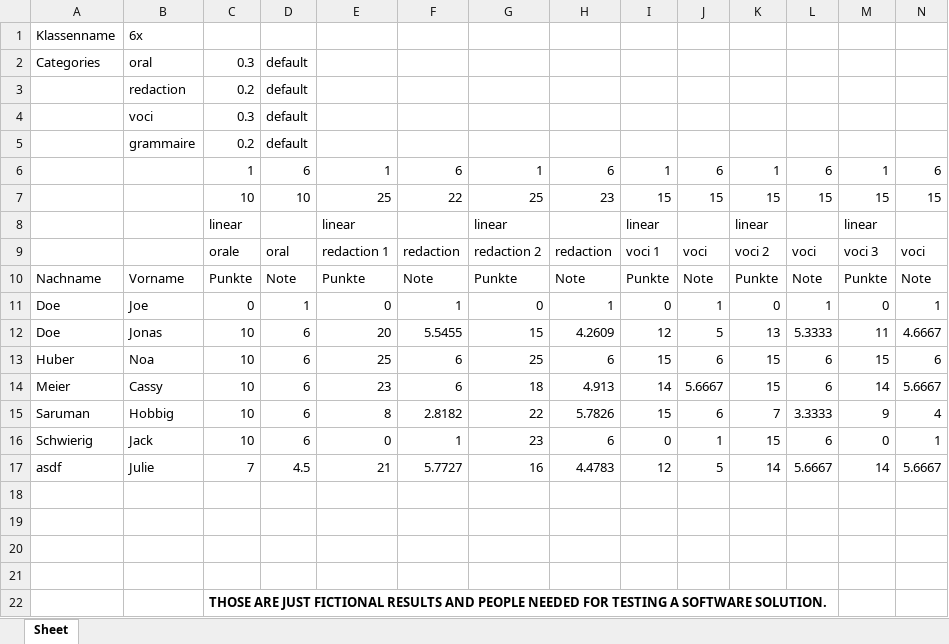
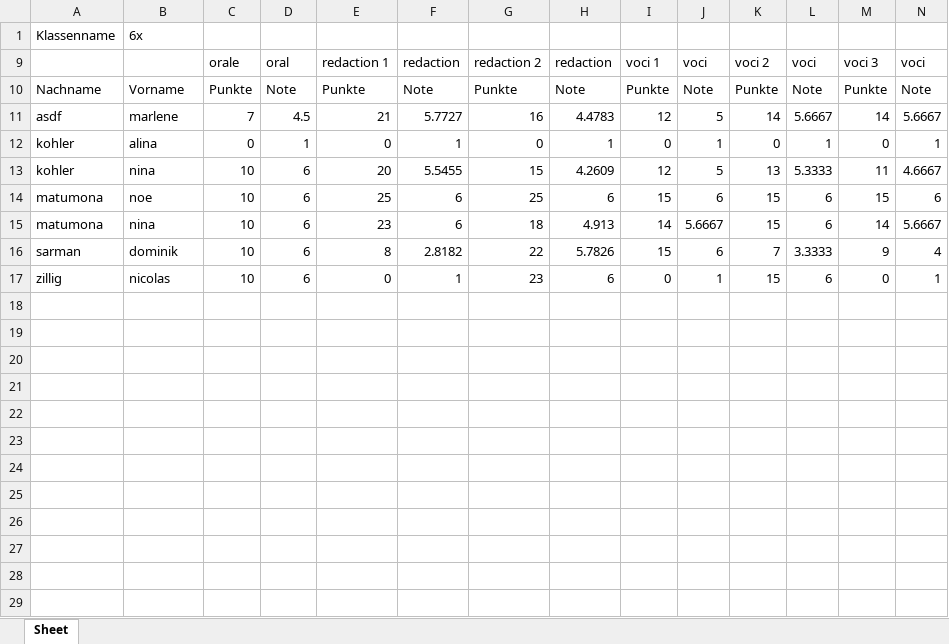
Before and after one commit to marcesch/exam_grade_tool, an Excel workbook: tmp/klassen/2015_HS_6x/pruefungen/pruefungen.xlsx, sheet Sheet, drawn as a sheet; only a part is shown; values as stored, in another font and other column widths than the file's, no borders; removed rows and columns are numbered as before the commit, all else as after; rows hold the shown columns only; the diff names each change by its address in the sheet, - before the commit and + after, or states it on an @@ line.

```diff
--- a/tmp/klassen/2015_HS_6x/pruefungen/pruefungen.xlsx (sheet Sheet)
+++ b/tmp/klassen/2015_HS_6x/pruefungen/pruefungen.xlsx (sheet Sheet)
@@ row 2 hidden: Categories | oral | 0.3 | default @@
@@ row 3 hidden:  | redaction | 0.2 | default @@
@@ row 4 hidden:  | voci | 0.3 | default @@
@@ row 5 hidden:  | grammaire | 0.2 | default @@
@@ row 6 hidden:  |  | 1 | 6 | 1 | 6 | 1 | 6 | 1 | 6 | 1 | 6 | 1 | 6 @@
@@ row 7 hidden:  |  | 10 | 10 | 25 | 22 | 25 | 23 | 15 | 15 | 15 | 15 | 15 | 15 @@
@@ row 8 hidden:  |  | linear |  | linear |  | linear |  | linear |  | linear |  | linear @@
+row 11: asdf | marlene | 7 | 4.5 | 21 | 5.7727 | 16 | 4.4783 | 12 | 5 | 14 | 5.6667 | 14 | 5.6667
-A12:A13: Doe
+A12:A13: kohler
-B12: Joe
+B12: alina
-B13: Jonas
+B13: nina
-A14: Huber
+A14: matumona
-B14: Noa
+B14: noe
-A15: Meier
+A15: matumona
-B15: Cassy
+B15: nina
-A16: Saruman
+A16: sarman
-B16: Hobbig
+B16: dominik
-A17: Schwierig
+A17: zillig
-B17: Jack
+B17: nicolas
-row 17: asdf | Julie | 7 | 4.5 | 21 | 5.7727 | 16 | 4.4783 | 12 | 5 | 14 | 5.6667 | 14 | 5.6667
-row 18: (empty)
-row 19: (empty)
-row 20: (empty)
-row 21: (empty)
-row 22:  |  | THOSE ARE JUST FICTIONAL RESULTS AND PEOPLE NEEDED FOR TESTING A SOFTWARE SOLUTION.
```
Also changed, not shown: results_tests/6x_report00.xlsx, tmp/klassen/2015_HS_6x/6x_report00.xlsx, 9 other files.
